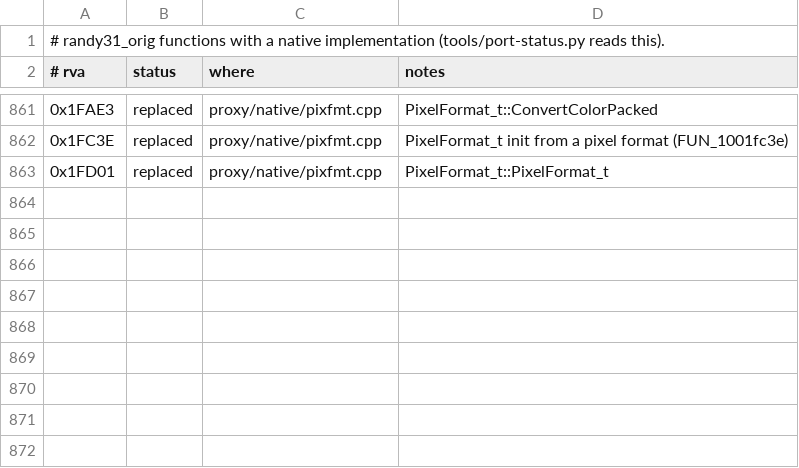
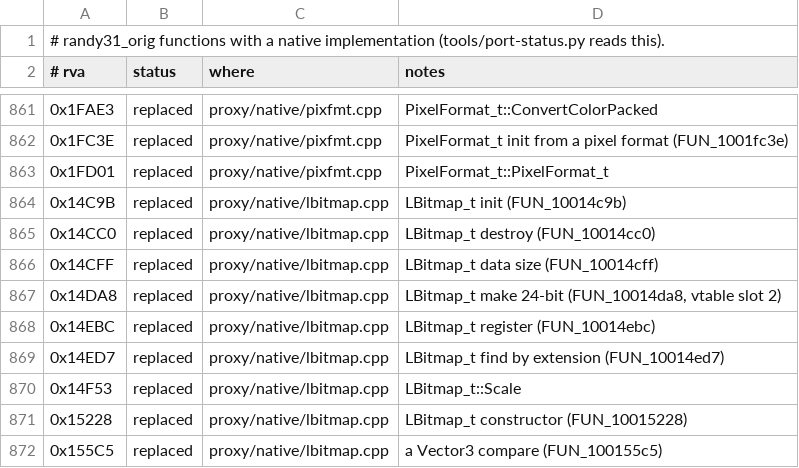
Before and after one commit to wannabuh/ao-vk, a TSV file: docs/port-ledger.tsv, drawn as a sheet; only a part is shown, gaps mark what is left out.

Commit message:
native: LBitmap_t, the software bitmap (Device mode)
Construction / destruction, the data size, the palette to 24-bit conversion,
the loader registry (every bitmap registers itself; a load finds one by the
extension its vtable slot 3 returns) and the integer nearest-neighbour Scale,
plus a Vector3 compare that shares the translation unit. The fun::PositionIO_t
BMP stream loader (Load, the BMP constructor and its factory) is still the
original's.

Scale only resizes when the target divides the original evenly and clamps to
Randy_t's texture size limits; Make24Bit is a paletted bitmap to BGR. Both
allocate in the original's CRT heap (vc10), which the original's destructor
frees from.

native_check compares the registry, init / size / destroy, 200 random palette
conversions and 500 Scale cases (the aspect and size caps included) against the
original, 0 differ. The Device call log (targets, materials, plain, statics) is
identical.

```diff
--- a/docs/port-ledger.tsv
+++ b/docs/port-ledger.tsv
@@ -863 +863,10 @@
 0x1FD01	replaced	proxy/native/pixfmt.cpp	PixelFormat_t::PixelFormat_t
+0x14C9B	replaced	proxy/native/lbitmap.cpp	LBitmap_t init (FUN_10014c9b)
+0x14CC0	replaced	proxy/native/lbitmap.cpp	LBitmap_t destroy (FUN_10014cc0)
+0x14CFF	replaced	proxy/native/lbitmap.cpp	LBitmap_t data size (FUN_10014cff)
+0x14DA8	replaced	proxy/native/lbitmap.cpp	LBitmap_t make 24-bit (FUN_10014da8, vtable slot 2)
+0x14EBC	replaced	proxy/native/lbitmap.cpp	LBitmap_t register (FUN_10014ebc)
+0x14ED7	replaced	proxy/native/lbitmap.cpp	LBitmap_t find by extension (FUN_10014ed7)
+0x14F53	replaced	proxy/native/lbitmap.cpp	LBitmap_t::Scale
+0x15228	replaced	proxy/native/lbitmap.cpp	LBitmap_t constructor (FUN_10015228)
+0x155C5	replaced	proxy/native/lbitmap.cpp	a Vector3 compare (FUN_100155c5)
```
Also changed, not shown: 6 other files.
